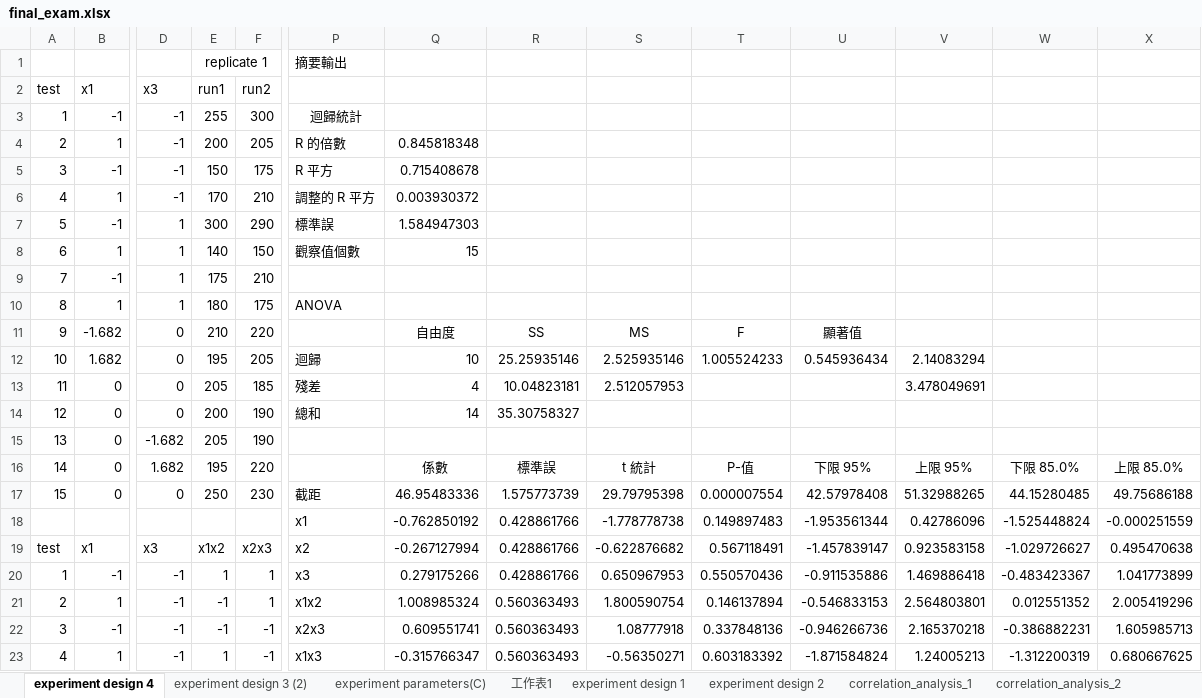
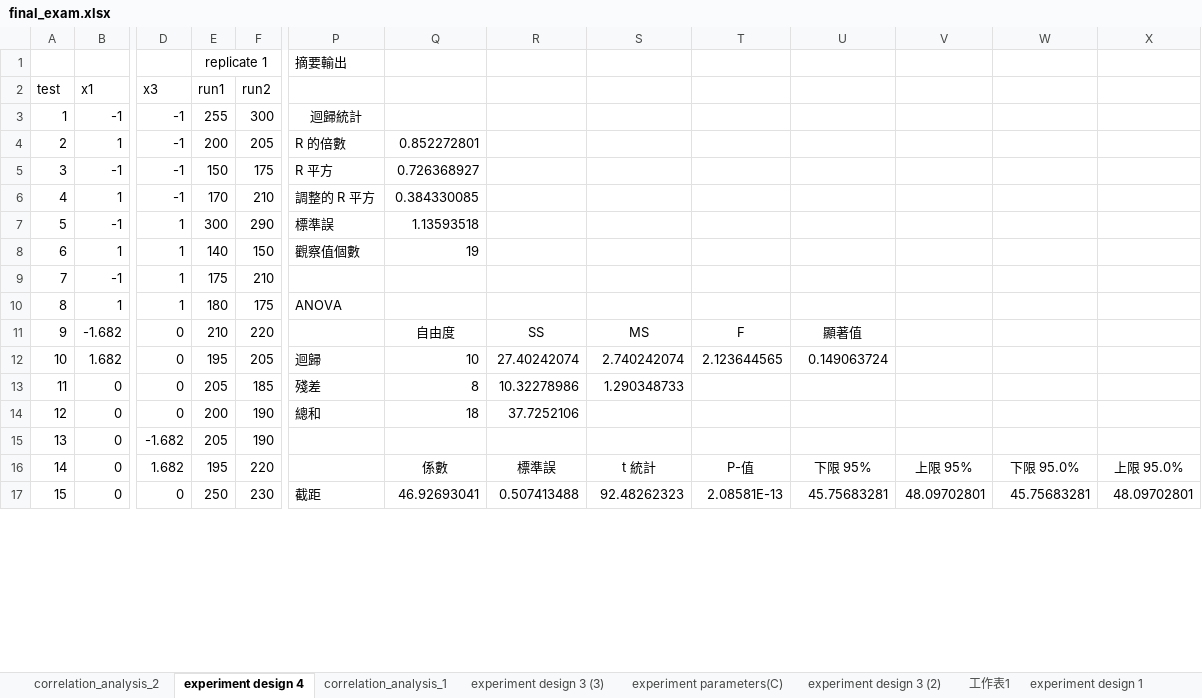
Before and after one commit to Yi-An-Wang/institute_information, an Excel workbook: 統計管制與最佳化方法概論/homework/my_homework/final exam/final_exam.xlsx, sheet experiment design 4, drawn as a sheet; only a part is shown, gaps mark what is left out; values as stored, in another font and other column widths than the file's, no borders; conditional formats not drawn; removed rows and columns are numbered as before the commit, all else as after; rows hold the shown columns only; the diff covers the shown part only; the diff names each change by its address in the sheet, - before the commit and + after, or states it on an @@ line.

```diff
--- a/統計管制與最佳化方法概論/homework/my_homework/final exam/final_exam.xlsx (sheet experiment design 4)
+++ b/統計管制與最佳化方法概論/homework/my_homework/final exam/final_exam.xlsx (sheet experiment design 4)
+sheet tab: experiment design 3 (3)
@@ sheet tab order changed: correlation_analysis_2 | experiment design 4 | correlation_analysis_1 | experiment design 3 (3) | experiment parameters(C) | experiment design 3 (2) | 工作表1 | experiment design 1 @@
-Q4: 0.845818348
+Q4: 0.852272801
-Q5: 0.715408678
+Q5: 0.726368927
-Q6: 0.003930372
+Q6: 0.384330085
-Q7: 1.584947303
+Q7: 1.13593518
-Q8: 15
+Q8: 19
-R12: 25.25935146
+R12: 27.40242074
-S12: 2.525935146
+S12: 2.740242074
-T12: 1.005524233
+T12: 2.123644565
-U12: 0.545936434
+U12: 0.149063724
-V12: 2.14083294
+V12: (empty)
-Q13: 4
+Q13: 8
-R13: 10.04823181
+R13: 10.32278986
-S13: 2.512057953
+S13: 1.290348733
-V13: 3.478049691
+V13: (empty)
-Q14: 14
+Q14: 18
-R14: 35.30758327
+R14: 37.7252106
-W16: 下限 85.0%
+W16: 下限 95.0%
-X16: 上限 85.0%
+X16: 上限 95.0%
-Q17: 46.95483336
+Q17: 46.92693041
-R17: 1.575773739
+R17: 0.507413488
-S17: 29.79795398
+S17: 92.48262323
-T17: 0.000007554
+T17: 2.08581E-13
-U17: 42.57978408
+U17: 45.75683281
-V17: 51.32988265
+V17: 48.09702801
-W17: 44.15280485
+W17: 45.75683281
-X17: 49.75686188
+X17: 48.09702801
-row 18:  |  |  |  |  | x1 | -0.762850192 | 0.428861766 | -1.778778738 | 0.149897483 | -1.953561344 | 0.42786096 | -1.525448824 | -0.000251559
-row 19: test | x1 | x3 | x1x2 | x2x3 | x2 | -0.267127994 | 0.428861766 | -0.622876682 | 0.567118491 | -1.457839147 | 0.923583158 | -1.029726627 | 0.495470638
-row 20: 1 | -1 | -1 | 1 | 1 | x3 | 0.279175266 | 0.428861766 | 0.650967953 | 0.550570436 | -0.911535886 | 1.469886418 | -0.483423367 | 1.041773899
-row 21: 2 | 1 | -1 | -1 | 1 | x1x2 | 1.008985324 | 0.560363493 | 1.800590754 | 0.146137894 | -0.546833153 | 2.564803801 | 0.012551352 | 2.005419296
-row 22: 3 | -1 | -1 | -1 | -1 | x2x3 | 0.609551741 | 0.560363493 | 1.08777918 | 0.337848136 | -0.946266736 | 2.165370218 | -0.386882231 | 1.605985713
-row 23: 4 | 1 | -1 | 1 | -1 | x1x3 | -0.315766347 | 0.560363493 | -0.56350271 | 0.603183392 | -1.871584824 | 1.24005213 | -1.312200319 | 0.680667625
```
Also changed, not shown: 35 added rows, 14 removed rows, 57 edited cells and row numbers in column A elsewhere in this sheet, sheet experiment design 3 (2), sheet experiment parameters(C), sheet experiment design 1, sheet correlation_analysis_1, sheet correlation_analysis_2, sheet experiment parameters(B), formulas that keep their value, charts or pictures, 10 other files.
